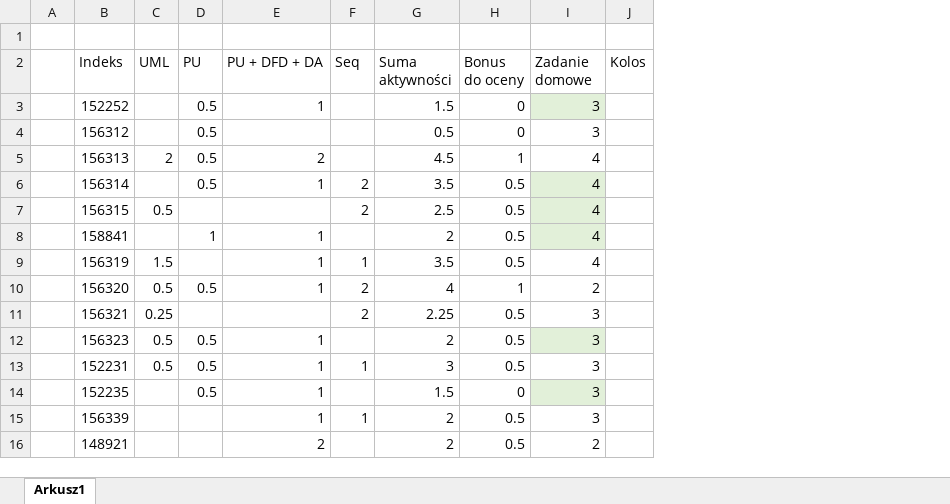
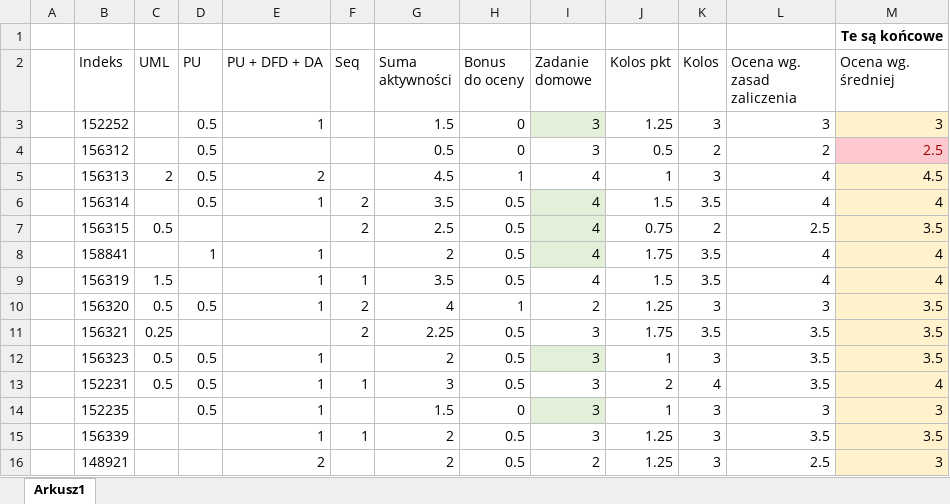
Before and after one commit to mpenarprz/InzynieriaOprogramowaniaI4, an Excel workbook: Laboratorium/Oceny.xlsx, sheet Arkusz1, drawn as a sheet; values as stored, in another font and other column widths than the file's, no borders; table styles not drawn; addresses are those after the commit; the diff names each change by its address in the sheet, - before the commit and + after, or states it on an @@ line.

Commit message:
Oceny

```diff
--- a/Laboratorium/Oceny.xlsx (sheet Arkusz1)
+++ b/Laboratorium/Oceny.xlsx (sheet Arkusz1)
+column J (Kolos pkt), rows 3-16: 1.25 | 0.5 | 1 | 1.5 | 0.75 | 1.75 | 1.5 | 1.25 | 1.75 | 1 | 2 | 1 | 1.25 | 1.25
+column L (Ocena wg. zasad zaliczenia), rows 3-16: 3 | 2 | 4 | 4 | 2.5 | 4 | 4 | 3 | 3.5 | 3.5 | 3.5 | 3 | 3.5 | 2.5
+column M (Ocena wg. średniej), row 1: Te są końcowe; rows 3-16: 3 | 2.5 | 4.5 | 4 | 3.5 | 4 | 4 | 3.5 | 3.5 | 3.5 | 4 | 3 | 3.5 | 3
-K3 (Kolos): (empty)
+K3 (Kolos): 3
-K4 (Kolos): (empty)
+K4 (Kolos): 2
-K5 (Kolos): (empty)
+K5 (Kolos): 3
-K6 (Kolos): (empty)
+K6 (Kolos): 3.5
-K7 (Kolos): (empty)
+K7 (Kolos): 2
-K8:K9 (Kolos): (empty)
+K8:K9 (Kolos): 3.5
-K10 (Kolos): (empty)
+K10 (Kolos): 3
-K11 (Kolos): (empty)
+K11 (Kolos): 3.5
-K12 (Kolos): (empty)
+K12 (Kolos): 3
-K13 (Kolos): (empty)
+K13 (Kolos): 4
-K14:K16 (Kolos): (empty)
+K14:K16 (Kolos): 3
```
